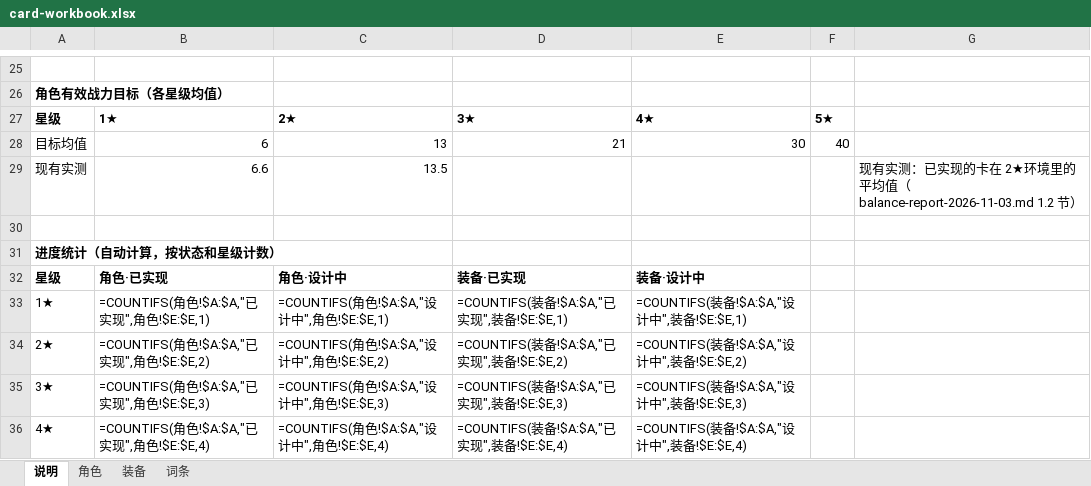
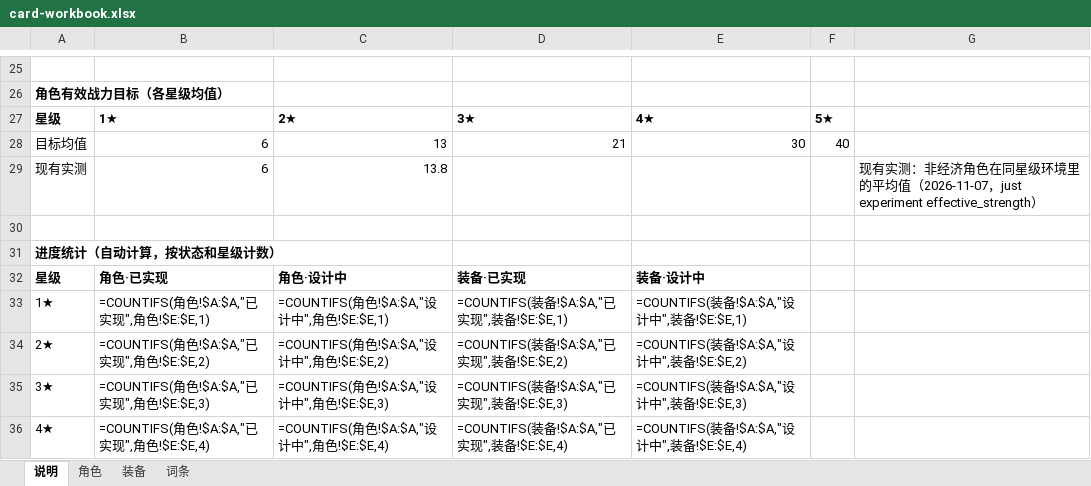
Before and after one commit to jayncp/autochess-v1, an Excel workbook: docs/design/card-workbook.xlsx, sheet 说明, drawn as a sheet; only a part is shown, gaps mark what is left out; values as stored, in another font and other column widths than the file's, no borders; formulas without a stored value are shown as written; the diff names each change by its address in the sheet, - before the commit and + after, or states it on an @@ line.

```diff
--- a/docs/design/card-workbook.xlsx (sheet 说明)
+++ b/docs/design/card-workbook.xlsx (sheet 说明)
-B29: 6.6
+B29: 6
-C29: 13.5
+C29: 13.8
-G29: …有实测：已实现的卡在 2★环境里的平均值（balance-report-2026-11-03.md 1.2 节）
+G29: …有实测：非经济角色在同星级环境里的平均值（2026-11-07，just experiment effective_strength）
```
Also changed, not shown: sheet 角色, sheet 装备, 11 other files.
